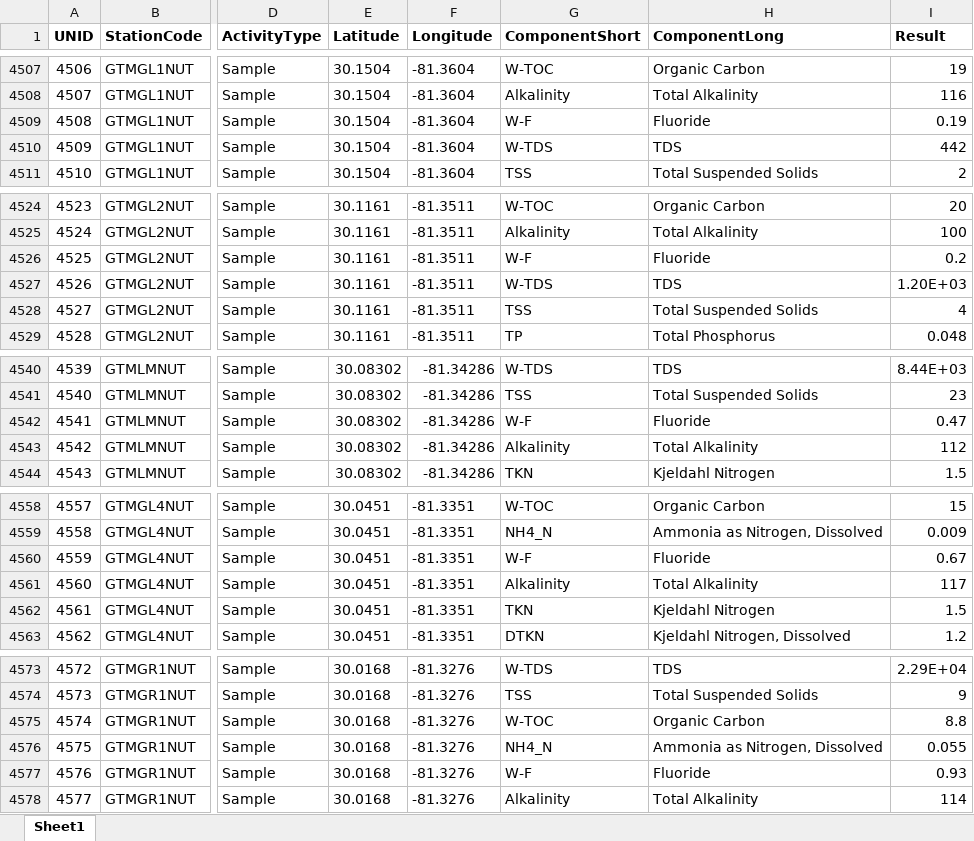
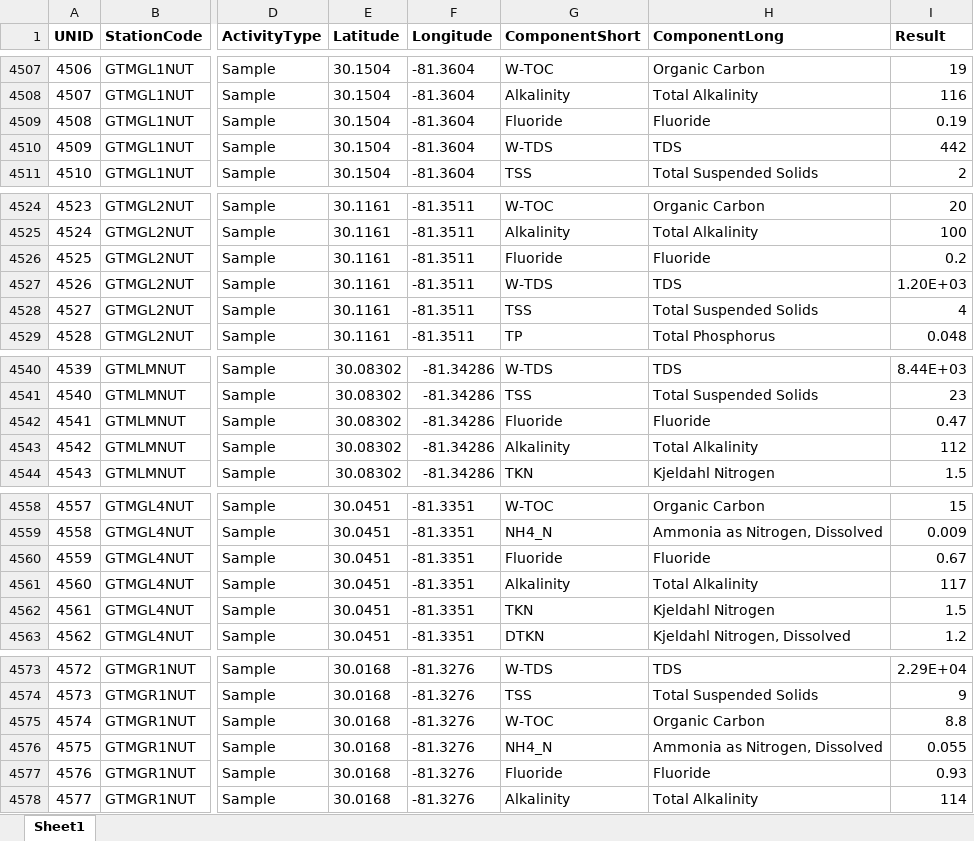
Before and after one commit to skdunnigan/guana, an Excel workbook: data/data-0716-qaqc.xlsx, sheet Sheet1, drawn as a sheet; only a part is shown, gaps mark what is left out; values as stored, in another font and other column widths than the file's, no borders; the diff covers the shown part only; the diff names each change by its address in the sheet, - before the commit and + after, or states it on an @@ line.

```diff
--- a/data/data-0716-qaqc.xlsx (sheet Sheet1)
+++ b/data/data-0716-qaqc.xlsx (sheet Sheet1)
-G4509 (ComponentShort): W-F
+G4509 (ComponentShort): Fluoride
-G4526 (ComponentShort): W-F
+G4526 (ComponentShort): Fluoride
-G4542 (ComponentShort): W-F
+G4542 (ComponentShort): Fluoride
-G4560 (ComponentShort): W-F
+G4560 (ComponentShort): Fluoride
-G4577 (ComponentShort): W-F
+G4577 (ComponentShort): Fluoride
```
Also changed, not shown: 2 edited cells elsewhere in this sheet, 2 other files.
